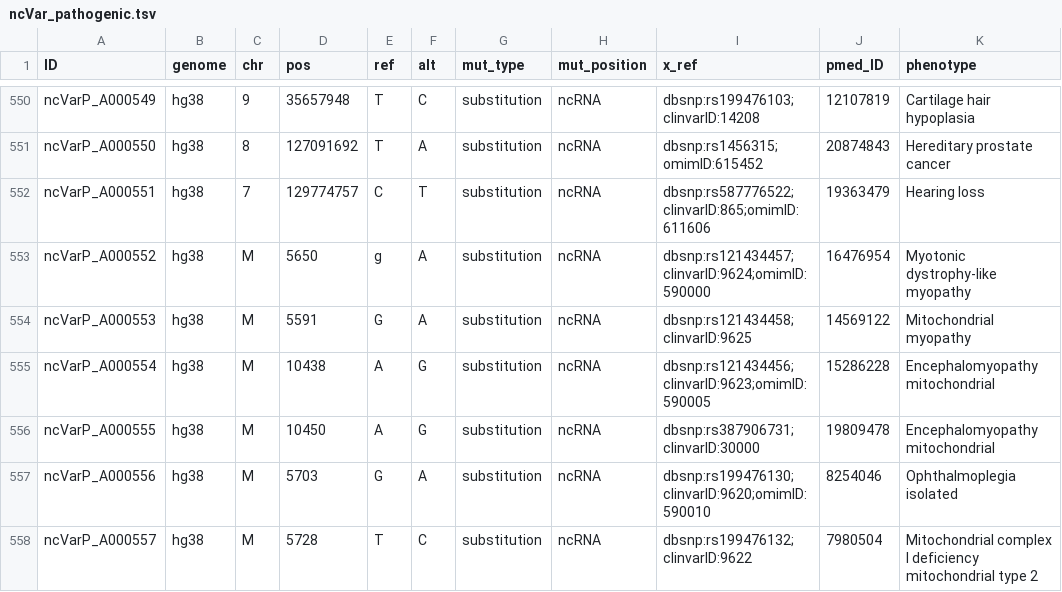
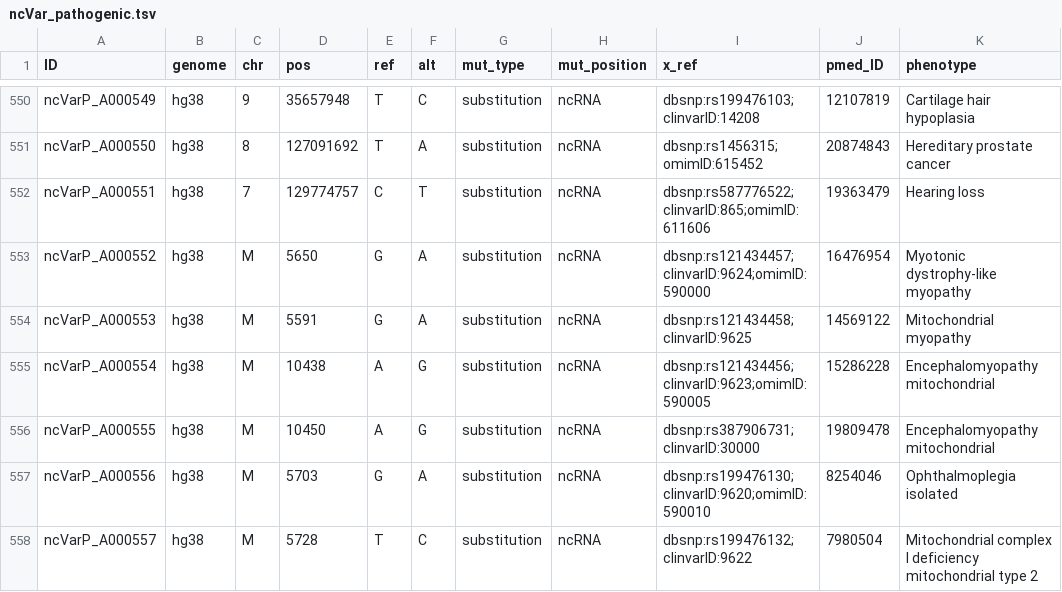
Before and after one commit to Gardner-BinfLab/ncVarDB, a TSV file: data/ncVar_pathogenic.tsv, drawn as a sheet; only a part is shown, gaps mark what is left out.

```diff
--- a/data/ncVar_pathogenic.tsv
+++ b/data/ncVar_pathogenic.tsv
@@ -552,3 +552,3 @@ ncVarP_A000550	hg38	8	127091692	T	A	substitution	ncRNA	dbsnp:rs1456315;omimID:61
 ncVarP_A000551	hg38	7	129774757	C	T	substitution	ncRNA	dbsnp:rs587776522;clinvarID:865;omimID:611606	19363479	Hearing loss
-ncVarP_A000552	hg38	M	5650	g	A	substitution	ncRNA	dbsnp:rs121434457;clinvarID:9624;omimID:590000	16476954	Myotonic dystrophy-like myopathy
+ncVarP_A000552	hg38	M	5650	G	A	substitution	ncRNA	dbsnp:rs121434457;clinvarID:9624;omimID:590000	16476954	Myotonic dystrophy-like myopathy
 ncVarP_A000553	hg38	M	5591	G	A	substitution	ncRNA	dbsnp:rs121434458;clinvarID:9625	14569122	Mitochondrial myopathy
```
Also changed, not shown: 1 other file.
